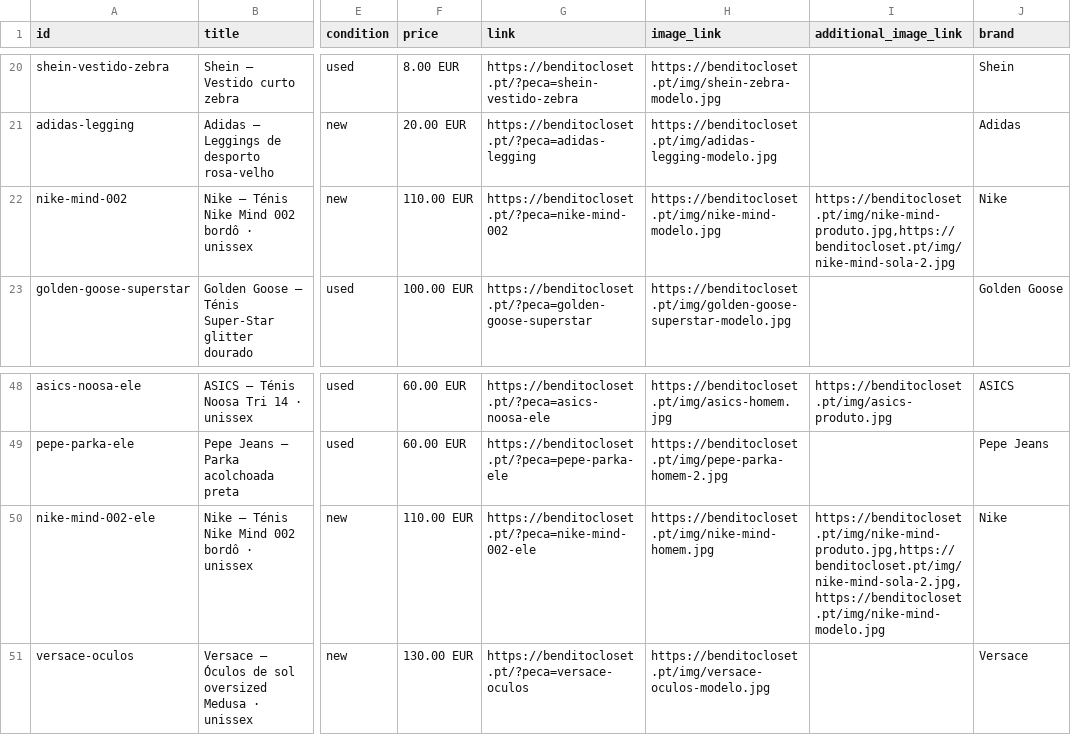
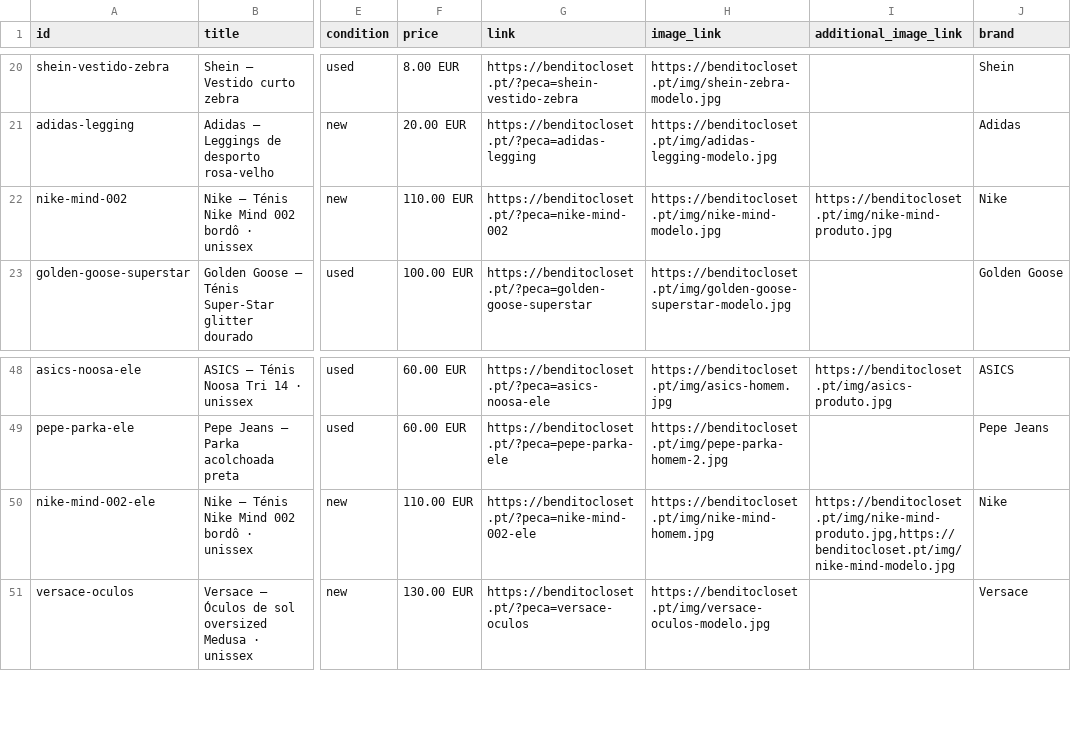
Before and after one commit to benditocloset/benditocloset.github.io, a CSV file: catalogo.csv, drawn as a sheet; only a part is shown, gaps mark what is left out; the diff names each change by its address in the sheet, - before the commit and + after, or states it on an @@ line.

```diff
--- a/catalogo.csv
+++ b/catalogo.csv
-I22 (additional_image_link): https://benditocloset.pt/img/nike-mind-produto.jpg,https://benditocloset.pt/img/nike-mind-sola-2.jpg
+I22 (additional_image_link): https://benditocloset.pt/img/nike-mind-produto.jpg
-I50 (additional_image_link): https://benditocloset.pt/img/nike-mind-produto.jpg,https://benditocloset.pt/img/nike-mind-sola-2.jpg,https://benditocloset.pt/img/nike-mind-modelo.jpg
+I50 (additional_image_link): https://benditocloset.pt/img/nike-mind-produto.jpg,https://benditocloset.pt/img/nike-mind-modelo.jpg
```
Also changed, not shown: 7 other files.
